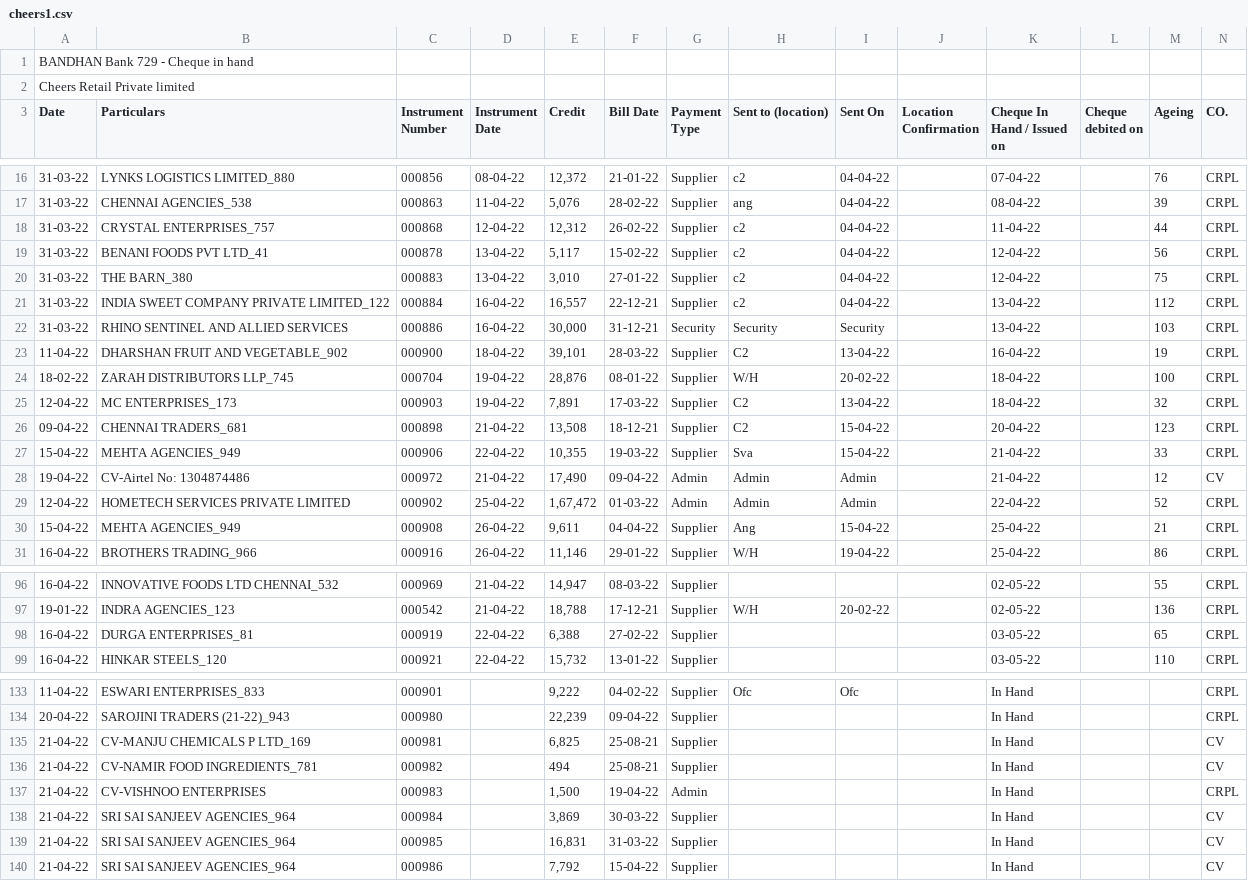
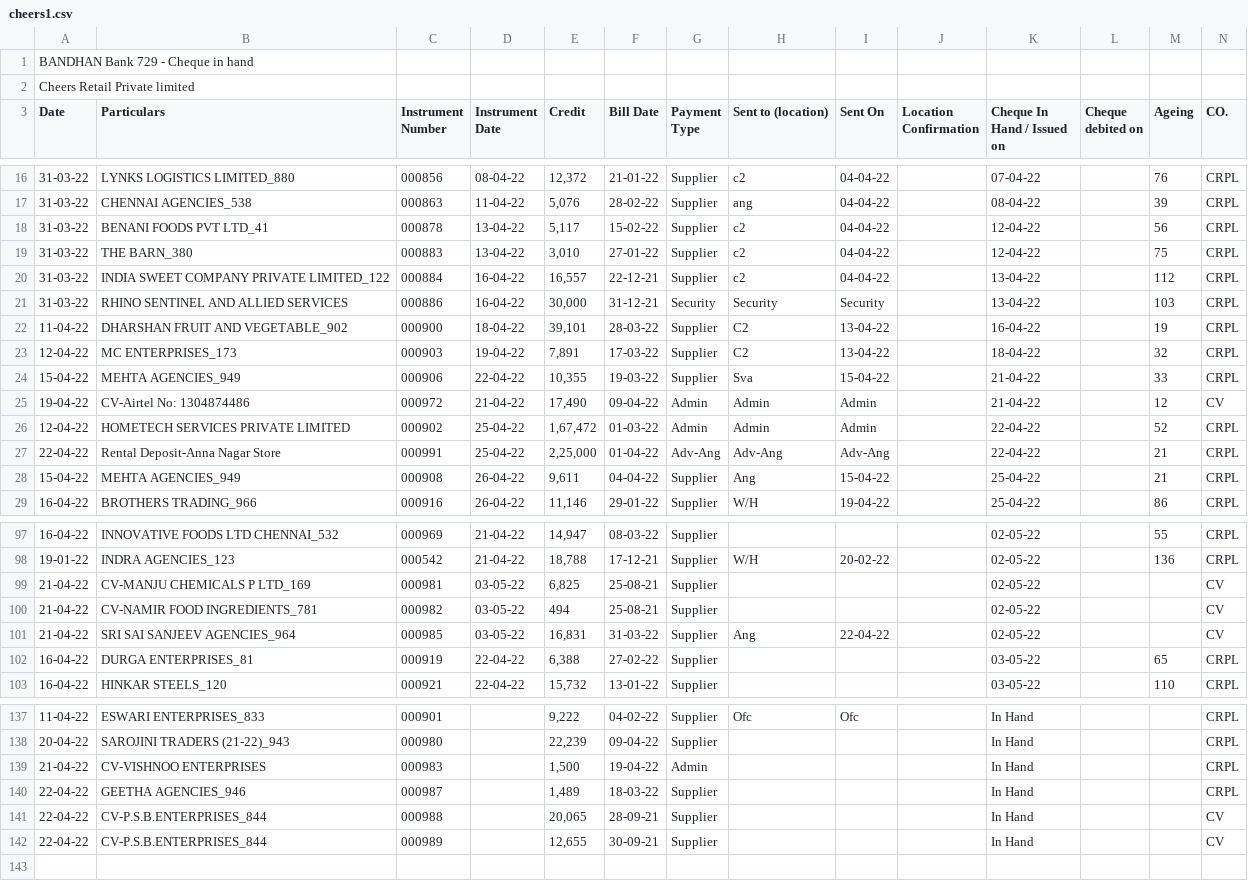
Before and after one commit to SimbhuTwice/CheersAcc, a CSV file: cheers1.csv, drawn as a sheet; only a part is shown, gaps mark what is left out; removed rows and columns are numbered as before the commit, all else as after; rows hold the shown columns only; the diff covers the shown part only; the diff names each change by its address in the sheet, - before the commit and + after, or states it on an @@ line.

Commit message:
Add files via upload

```diff
--- a/cheers1.csv
+++ b/cheers1.csv
-row 18: 31-03-22 | CRYSTAL ENTERPRISES_757 | 000868 | 12-04-22 | 12,312 | 26-02-22 | Supplier | c2 | 04-04-22 |  | 11-04-22 |  | 44 | CRPL
-row 24: 18-02-22 | ZARAH DISTRIBUTORS LLP_745 | 000704 | 19-04-22 | 28,876 | 08-01-22 | Supplier | W/H | 20-02-22 |  | 18-04-22 |  | 100 | CRPL
-row 26: 09-04-22 | CHENNAI TRADERS_681 | 000898 | 21-04-22 | 13,508 | 18-12-21 | Supplier | C2 | 15-04-22 |  | 20-04-22 |  | 123 | CRPL
+row 27: 22-04-22 | Rental Deposit-Anna Nagar Store | 000991 | 25-04-22 | 2,25,000 | 01-04-22 | Adv-Ang | Adv-Ang | Adv-Ang |  | 22-04-22 |  | 21 | CRPL
+row 99: 21-04-22 | CV-MANJU CHEMICALS P LTD_169 | 000981 | 03-05-22 | 6,825 | 25-08-21 | Supplier |  |  |  | 02-05-22 |  |  | CV
+row 100: 21-04-22 | CV-NAMIR FOOD INGREDIENTS_781 | 000982 | 03-05-22 | 494 | 25-08-21 | Supplier |  |  |  | 02-05-22 |  |  | CV
+row 101: 21-04-22 | SRI SAI SANJEEV AGENCIES_964 | 000985 | 03-05-22 | 16,831 | 31-03-22 | Supplier | Ang | 22-04-22 |  | 02-05-22 |  |  | CV
-row 135: 21-04-22 | CV-MANJU CHEMICALS P LTD_169 | 000981 |  | 6,825 | 25-08-21 | Supplier |  |  |  | In Hand |  |  | CV
-row 136: 21-04-22 | CV-NAMIR FOOD INGREDIENTS_781 | 000982 |  | 494 | 25-08-21 | Supplier |  |  |  | In Hand |  |  | CV
-row 138: 21-04-22 | SRI SAI SANJEEV AGENCIES_964 | 000984 |  | 3,869 | 30-03-22 | Supplier |  |  |  | In Hand |  |  | CV
-row 139: 21-04-22 | SRI SAI SANJEEV AGENCIES_964 | 000985 |  | 16,831 | 31-03-22 | Supplier |  |  |  | In Hand |  |  | CV
+row 140: 22-04-22 | GEETHA AGENCIES_946 | 000987 |  | 1,489 | 18-03-22 | Supplier |  |  |  | In Hand |  |  | CRPL
-A141 (Date): 21-04-22
+A141 (Date): 22-04-22
-B141 (Particulars): SRI SAI SANJEEV AGENCIES_964
+B141 (Particulars): CV-P.S.B.ENTERPRISES_844
-C141 (Instrument Number): 000986
+C141 (Instrument Number): 000988
-E141 (Credit): 7,792
+E141 (Credit): 20,065
-F141 (Bill Date): 15-04-22
+F141 (Bill Date): 28-09-21
+row 142: 22-04-22 | CV-P.S.B.ENTERPRISES_844 | 000989 |  | 12,655 | 30-09-21 | Supplier |  |  |  | In Hand |  |  | CV
```
Also changed, not shown: 4 added rows and 1 removed row elsewhere in this file.
